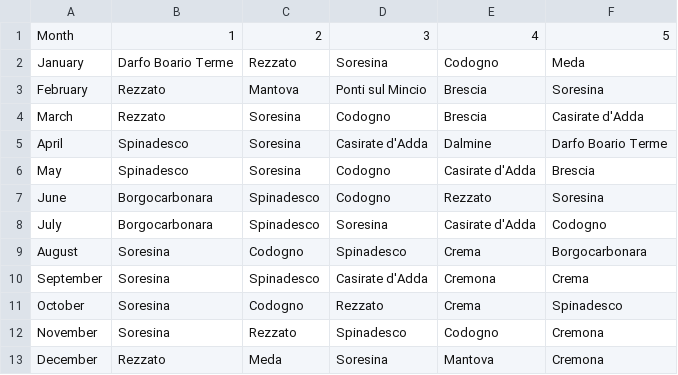
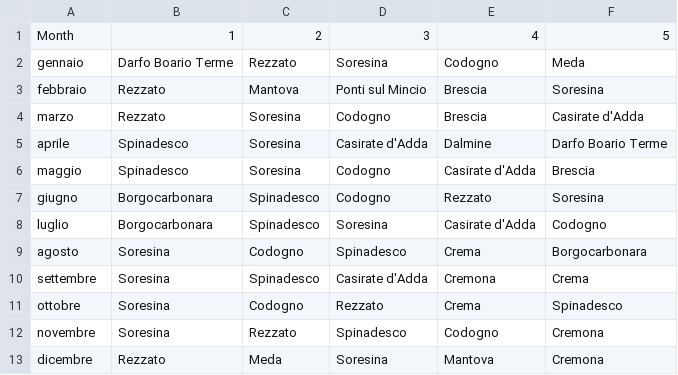
Before and after one commit to acossi-giorgio/exploring-lombardy-through-data, a CSV file: docs/tables/1_air_quality/top5_monthly_ranking_pm10.csv, drawn as a sheet.

```diff
--- a/docs/tables/1_air_quality/top5_monthly_ranking_pm10.csv
+++ b/docs/tables/1_air_quality/top5_monthly_ranking_pm10.csv
@@ -1,13 +1,13 @@
 Month,1,2,3,4,5
-January,Darfo Boario Terme,Rezzato,Soresina,Codogno,Meda
-February,Rezzato,Mantova,Ponti sul Mincio,Brescia,Soresina
-March,Rezzato,Soresina,Codogno,Brescia,Casirate d'Adda
-April,Spinadesco,Soresina,Casirate d'Adda,Dalmine,Darfo Boario Terme
-May,Spinadesco,Soresina,Codogno,Casirate d'Adda,Brescia
-June,Borgocarbonara,Spinadesco,Codogno,Rezzato,Soresina
-July,Borgocarbonara,Spinadesco,Soresina,Casirate d'Adda,Codogno
-August,Soresina,Codogno,Spinadesco,Crema,Borgocarbonara
-September,Soresina,Spinadesco,Casirate d'Adda,Cremona,Crema
-October,Soresina,Codogno,Rezzato,Crema,Spinadesco
-November,Soresina,Rezzato,Spinadesco,Codogno,Cremona
-December,Rezzato,Meda,Soresina,Mantova,Cremona
+gennaio,Darfo Boario Terme,Rezzato,Soresina,Codogno,Meda
+febbraio,Rezzato,Mantova,Ponti sul Mincio,Brescia,Soresina
+marzo,Rezzato,Soresina,Codogno,Brescia,Casirate d'Adda
+aprile,Spinadesco,Soresina,Casirate d'Adda,Dalmine,Darfo Boario Terme
+maggio,Spinadesco,Soresina,Codogno,Casirate d'Adda,Brescia
+giugno,Borgocarbonara,Spinadesco,Codogno,Rezzato,Soresina
+luglio,Borgocarbonara,Spinadesco,Soresina,Casirate d'Adda,Codogno
+agosto,Soresina,Codogno,Spinadesco,Crema,Borgocarbonara
+settembre,Soresina,Spinadesco,Casirate d'Adda,Cremona,Crema
+ottobre,Soresina,Codogno,Rezzato,Crema,Spinadesco
+novembre,Soresina,Rezzato,Spinadesco,Codogno,Cremona
+dicembre,Rezzato,Meda,Soresina,Mantova,Cremona
```
Also changed, not shown: docs/tables/1_air_quality/top5_monthly_ranking_pm25.csv, 6 other files.
